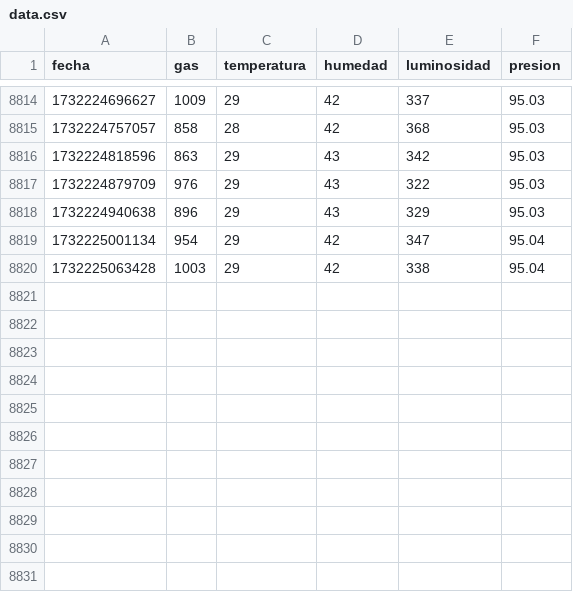
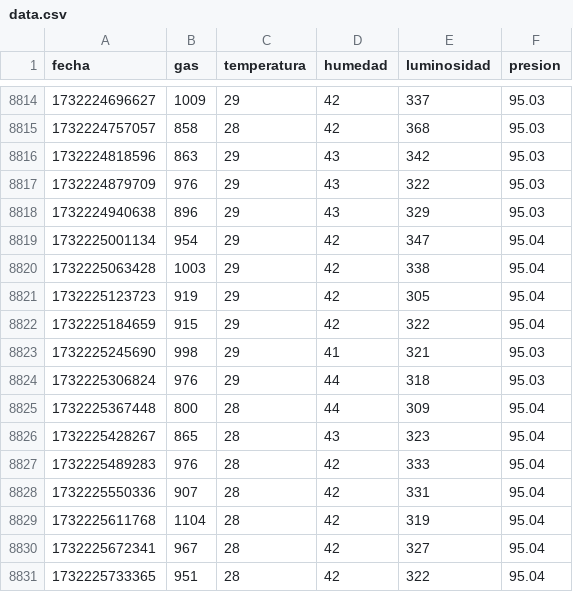
Before and after one commit to njpd57/Solemne-3-Microprocesadores, a CSV file: data.csv, drawn as a sheet; only a part is shown, gaps mark what is left out; the diff names each change by its address in the sheet, - before the commit and + after, or states it on an @@ line.

Commit message:
Raspberry Thu 21 Nov 21:48:54 GMT 2024

```diff
--- a/data.csv
+++ b/data.csv
+row 8821: 1732225123723 | 919 | 29 | 42 | 305 | 95.04
+row 8822: 1732225184659 | 915 | 29 | 42 | 322 | 95.04
+row 8823: 1732225245690 | 998 | 29 | 41 | 321 | 95.03
+row 8824: 1732225306824 | 976 | 29 | 44 | 318 | 95.03
+row 8825: 1732225367448 | 800 | 28 | 44 | 309 | 95.04
+row 8826: 1732225428267 | 865 | 28 | 43 | 323 | 95.04
+row 8827: 1732225489283 | 976 | 28 | 42 | 333 | 95.04
+row 8828: 1732225550336 | 907 | 28 | 42 | 331 | 95.04
+row 8829: 1732225611768 | 1104 | 28 | 42 | 319 | 95.04
+row 8830: 1732225672341 | 967 | 28 | 42 | 327 | 95.04
+row 8831: 1732225733365 | 951 | 28 | 42 | 322 | 95.04
```
